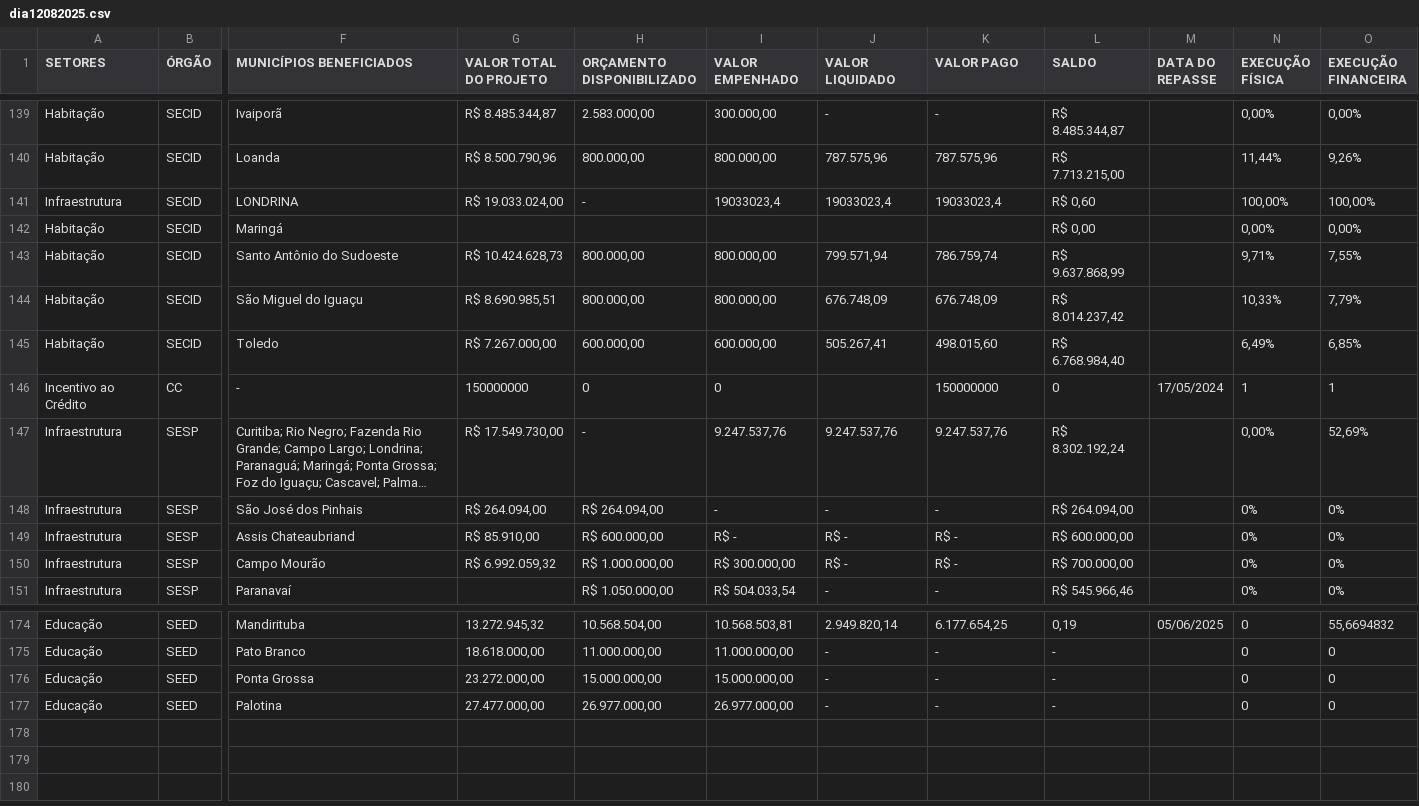
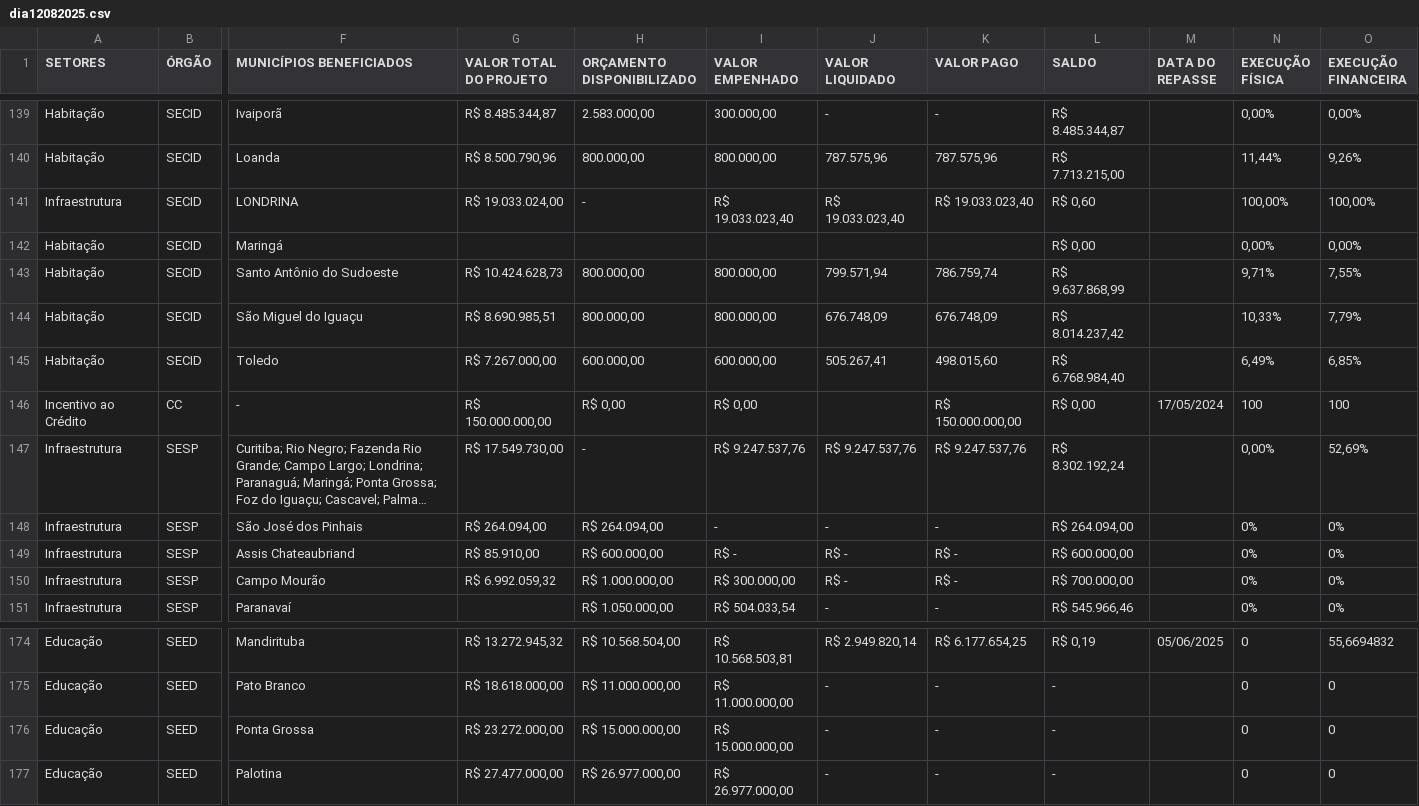
Before and after one commit to viniciusfredrich/dashCopel, a CSV file: data/dia12082025.csv, drawn as a sheet; only a part is shown, gaps mark what is left out; long unchanged cells end in …; the diff covers the shown part only; the diff names each change by its address in the sheet, - before the commit and + after, or states it on an @@ line.

```diff
--- a/data/dia12082025.csv
+++ b/data/dia12082025.csv
-I141 (VALOR EMPENHADO): 19033023,4
+I141 (VALOR EMPENHADO): R$ 19.033.023,40
-J141 (VALOR LIQUIDADO): 19033023,4
+J141 (VALOR LIQUIDADO): R$ 19.033.023,40
-K141 (VALOR PAGO): 19033023,4
+K141 (VALOR PAGO): R$ 19.033.023,40
-G146 (VALOR TOTAL DO PROJETO): 150000000
+G146 (VALOR TOTAL DO PROJETO): R$ 150.000.000,00
-H146 (ORÇAMENTO DISPONIBILIZADO): 0
+H146 (ORÇAMENTO DISPONIBILIZADO): R$ 0,00
-I146 (VALOR EMPENHADO): 0
+I146 (VALOR EMPENHADO): R$ 0,00
-K146 (VALOR PAGO): 150000000
+K146 (VALOR PAGO): R$ 150.000.000,00
-L146 (SALDO): 0
+L146 (SALDO): R$ 0,00
-N146 (EXECUÇÃO FÍSICA): 1
+N146 (EXECUÇÃO FÍSICA): 100
-O146 (EXECUÇÃO FINANCEIRA): 1
+O146 (EXECUÇÃO FINANCEIRA): 100
-I147 (VALOR EMPENHADO): 9.247.537,76
+I147 (VALOR EMPENHADO): R$ 9.247.537,76
-J147 (VALOR LIQUIDADO): 9.247.537,76
+J147 (VALOR LIQUIDADO): R$ 9.247.537,76
-K147 (VALOR PAGO): 9.247.537,76
+K147 (VALOR PAGO): R$ 9.247.537,76
-G174 (VALOR TOTAL DO PROJETO): 13.272.945,32
+G174 (VALOR TOTAL DO PROJETO): R$ 13.272.945,32
-H174 (ORÇAMENTO DISPONIBILIZADO): 10.568.504,00
+H174 (ORÇAMENTO DISPONIBILIZADO): R$ 10.568.504,00
-I174 (VALOR EMPENHADO): 10.568.503,81
+I174 (VALOR EMPENHADO): R$ 10.568.503,81
-J174 (VALOR LIQUIDADO): 2.949.820,14
+J174 (VALOR LIQUIDADO): R$ 2.949.820,14
-K174 (VALOR PAGO): 6.177.654,25
+K174 (VALOR PAGO): R$ 6.177.654,25
-L174 (SALDO): 0,19
+L174 (SALDO): R$ 0,19
-G175 (VALOR TOTAL DO PROJETO): 18.618.000,00
+G175 (VALOR TOTAL DO PROJETO): R$ 18.618.000,00
-H175 (ORÇAMENTO DISPONIBILIZADO): 11.000.000,00
+H175 (ORÇAMENTO DISPONIBILIZADO): R$ 11.000.000,00
-I175 (VALOR EMPENHADO): 11.000.000,00
+I175 (VALOR EMPENHADO): R$ 11.000.000,00
-G176 (VALOR TOTAL DO PROJETO): 23.272.000,00
+G176 (VALOR TOTAL DO PROJETO): R$ 23.272.000,00
-H176 (ORÇAMENTO DISPONIBILIZADO): 15.000.000,00
+H176 (ORÇAMENTO DISPONIBILIZADO): R$ 15.000.000,00
-I176 (VALOR EMPENHADO): 15.000.000,00
+I176 (VALOR EMPENHADO): R$ 15.000.000,00
-G177 (VALOR TOTAL DO PROJETO): 27.477.000,00
+G177 (VALOR TOTAL DO PROJETO): R$ 27.477.000,00
-H177 (ORÇAMENTO DISPONIBILIZADO): 26.977.000,00
+H177 (ORÇAMENTO DISPONIBILIZADO): R$ 26.977.000,00
-I177 (VALOR EMPENHADO): 26.977.000,00
+I177 (VALOR EMPENHADO): R$ 26.977.000,00
```
Also changed, not shown: 69 edited cells elsewhere in this file, 4 other files.
